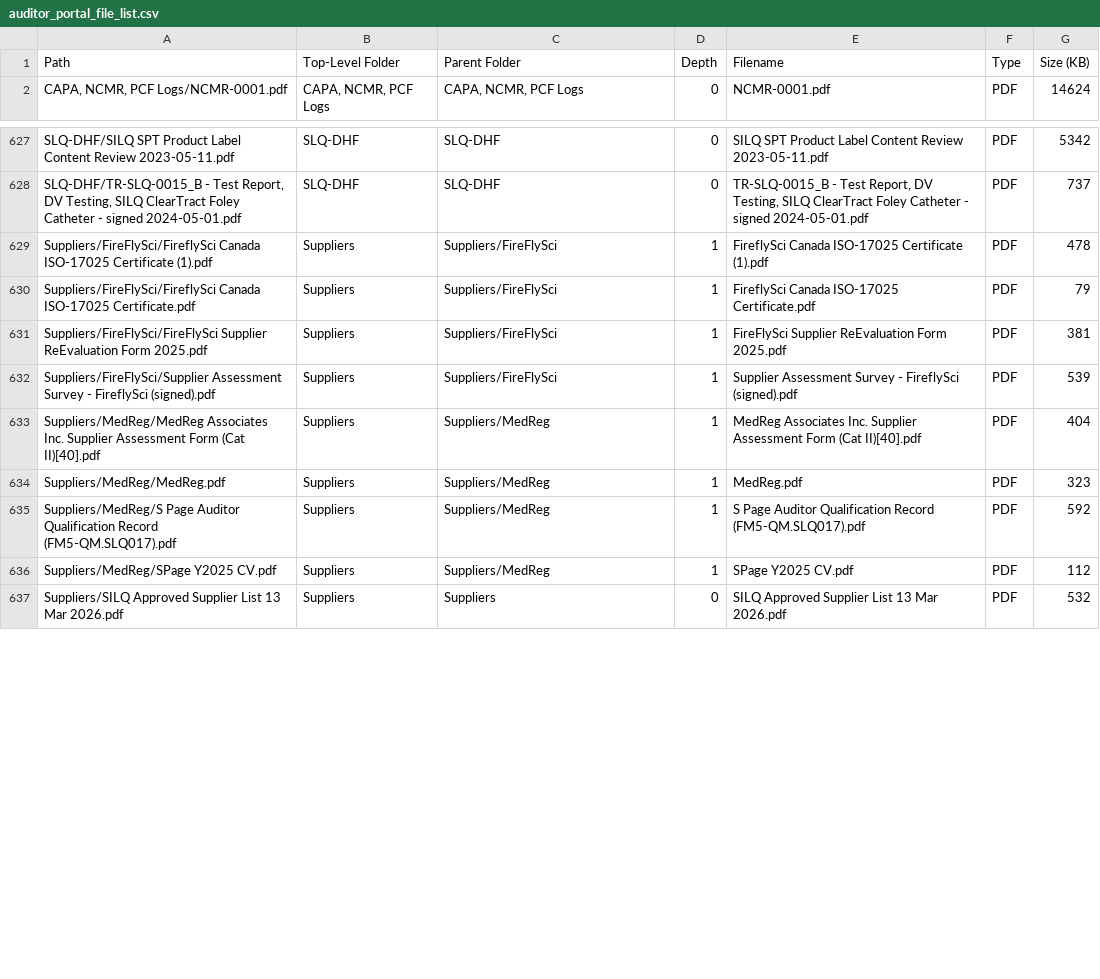
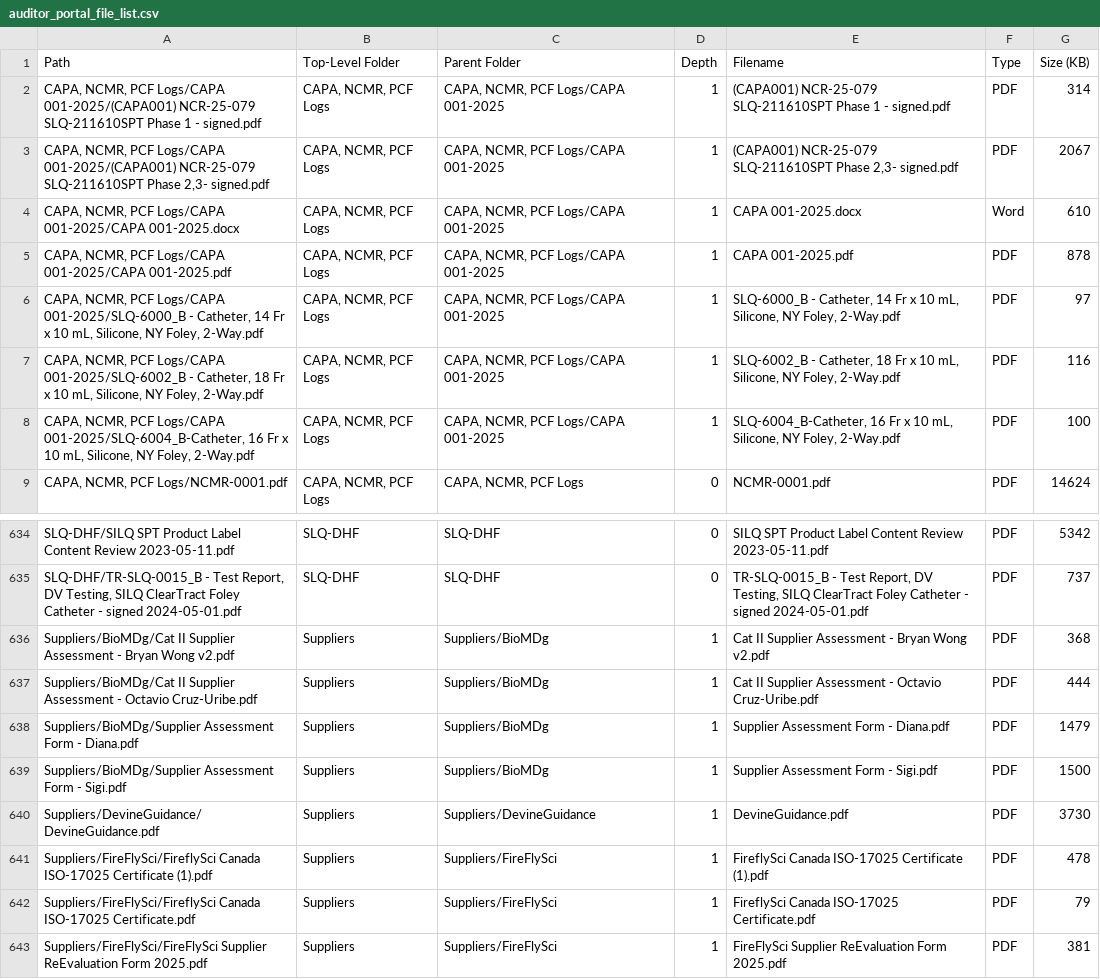
Before and after one commit to Ethan-Rao/SilqeQMS, a CSV file: docs/auditor_portal_file_list.csv, drawn as a sheet; only a part is shown, gaps mark what is left out; the shorter side is filled out with more unchanged rows; the diff covers the shown part only; the diff names each change by its address in the sheet, - before the commit and + after, or states it on an @@ line.

```diff
--- a/docs/auditor_portal_file_list.csv
+++ b/docs/auditor_portal_file_list.csv
+row 2: CAPA, NCMR, PCF Logs/CAPA 001-2025/(CAPA001) NCR-25-079 SLQ-211610SPT Phase 1 - signed.pdf | CAPA, NCMR, PCF Logs | CAPA, NCMR, PCF Logs/CAPA 001-2025 | 1 | (CAPA001) NCR-25-079 SLQ-211610SPT Phase 1 - signed.pdf | PDF | 314
+row 3: CAPA, NCMR, PCF Logs/CAPA 001-2025/(CAPA001) NCR-25-079 SLQ-211610SPT Phase 2,3- signed.pdf | CAPA, NCMR, PCF Logs | CAPA, NCMR, PCF Logs/CAPA 001-2025 | 1 | (CAPA001) NCR-25-079 SLQ-211610SPT Phase 2,3- signed.pdf | PDF | 2067
+row 4: CAPA, NCMR, PCF Logs/CAPA 001-2025/CAPA 001-2025.docx | CAPA, NCMR, PCF Logs | CAPA, NCMR, PCF Logs/CAPA 001-2025 | 1 | CAPA 001-2025.docx | Word | 610
+row 5: CAPA, NCMR, PCF Logs/CAPA 001-2025/CAPA 001-2025.pdf | CAPA, NCMR, PCF Logs | CAPA, NCMR, PCF Logs/CAPA 001-2025 | 1 | CAPA 001-2025.pdf | PDF | 878
+row 6: CAPA, NCMR, PCF Logs/CAPA 001-2025/SLQ-6000_B - Catheter, 14 Fr x 10 mL, Silicone, NY Foley, 2-Way.pdf | CAPA, NCMR, PCF Logs | CAPA, NCMR, PCF Logs/CAPA 001-2025 | 1 | SLQ-6000_B - Catheter, 14 Fr x 10 mL, Silicone, NY Foley, 2-Way.pdf | PDF | 97
+row 7: CAPA, NCMR, PCF Logs/CAPA 001-2025/SLQ-6002_B - Catheter, 18 Fr x 10 mL, Silicone, NY Foley, 2-Way.pdf | CAPA, NCMR, PCF Logs | CAPA, NCMR, PCF Logs/CAPA 001-2025 | 1 | SLQ-6002_B - Catheter, 18 Fr x 10 mL, Silicone, NY Foley, 2-Way.pdf | PDF | 116
+row 8: CAPA, NCMR, PCF Logs/CAPA 001-2025/SLQ-6004_B-Catheter, 16 Fr x 10 mL, Silicone, NY Foley, 2-Way.pdf | CAPA, NCMR, PCF Logs | CAPA, NCMR, PCF Logs/CAPA 001-2025 | 1 | SLQ-6004_B-Catheter, 16 Fr x 10 mL, Silicone, NY Foley, 2-Way.pdf | PDF | 100
+row 636: Suppliers/BioMDg/Cat II Supplier Assessment - Bryan Wong v2.pdf | Suppliers | Suppliers/BioMDg | 1 | Cat II Supplier Assessment - Bryan Wong v2.pdf | PDF | 368
+row 637: Suppliers/BioMDg/Cat II Supplier Assessment - Octavio Cruz-Uribe.pdf | Suppliers | Suppliers/BioMDg | 1 | Cat II Supplier Assessment - Octavio Cruz-Uribe.pdf | PDF | 444
+row 638: Suppliers/BioMDg/Supplier Assessment Form - Diana.pdf | Suppliers | Suppliers/BioMDg | 1 | Supplier Assessment Form - Diana.pdf | PDF | 1479
+row 639: Suppliers/BioMDg/Supplier Assessment Form - Sigi.pdf | Suppliers | Suppliers/BioMDg | 1 | Supplier Assessment Form - Sigi.pdf | PDF | 1500
+row 640: Suppliers/DevineGuidance/DevineGuidance.pdf | Suppliers | Suppliers/DevineGuidance | 1 | DevineGuidance.pdf | PDF | 3730
```
Also changed, not shown: 14 added rows and 1 removed row elsewhere in this file.
